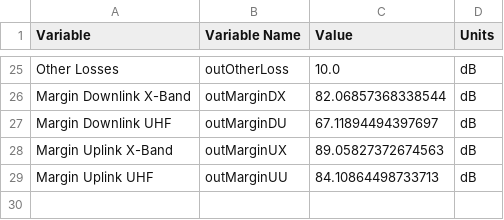
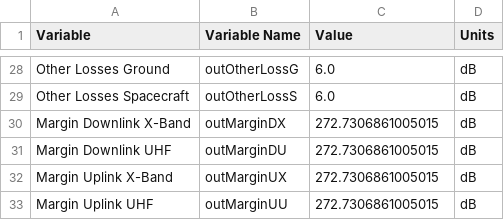
Before and after one commit to deeksharp/CubeSat_Design_Tool, a CSV file: outputCommsParameters.csv, drawn as a sheet; only a part is shown, gaps mark what is left out; addresses are those after the commit; the diff covers the shown part only; the diff names each change by its address in the sheet, - before the commit and + after, or states it on an @@ line.

```diff
--- a/outputCommsParameters.csv
+++ b/outputCommsParameters.csv
-A28 (Variable): Other Losses
+A28 (Variable): Other Losses Ground
-B28 (Variable Name): outOtherLoss
+B28 (Variable Name): outOtherLossG
-C28 (Value): 10.0
+C28 (Value): 6.0
+row 29: Other Losses Spacecraft | outOtherLossS | 6.0 | dB
-C30 (Value): 82.06857368338544
+C30 (Value): 272.7306861005015
-C31 (Value): 67.11894494397697
+C31 (Value): 272.7306861005015
-C32 (Value): 89.05827372674563
+C32 (Value): 272.7306861005015
-C33 (Value): 84.10864498733713
+C33 (Value): 272.7306861005015
```
Also changed, not shown: 3 added rows and 32 edited cells elsewhere in this file, commsAssumptions.csv, 3 other files.
